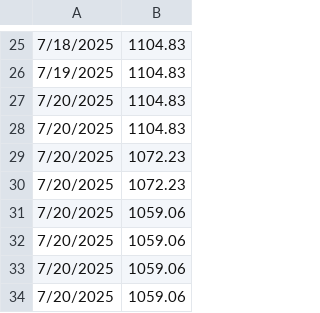
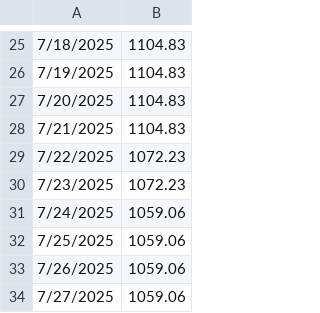
Before and after one commit to jschlienger/jschlienger.github.io, a CSV file: balance.csv, drawn as a sheet; only a part is shown, gaps mark what is left out.

Commit message:
Update balance.csv

```diff
--- a/balance.csv
+++ b/balance.csv
@@ -27,8 +27,8 @@
 7/20/2025,1104.83
-7/20/2025,1104.83
-7/20/2025,1072.23
-7/20/2025,1072.23
-7/20/2025,1059.06
-7/20/2025,1059.06
-7/20/2025,1059.06
-7/20/2025,1059.06
+7/21/2025,1104.83
+7/22/2025,1072.23
+7/23/2025,1072.23
+7/24/2025,1059.06
+7/25/2025,1059.06
+7/26/2025,1059.06
+7/27/2025,1059.06
```
